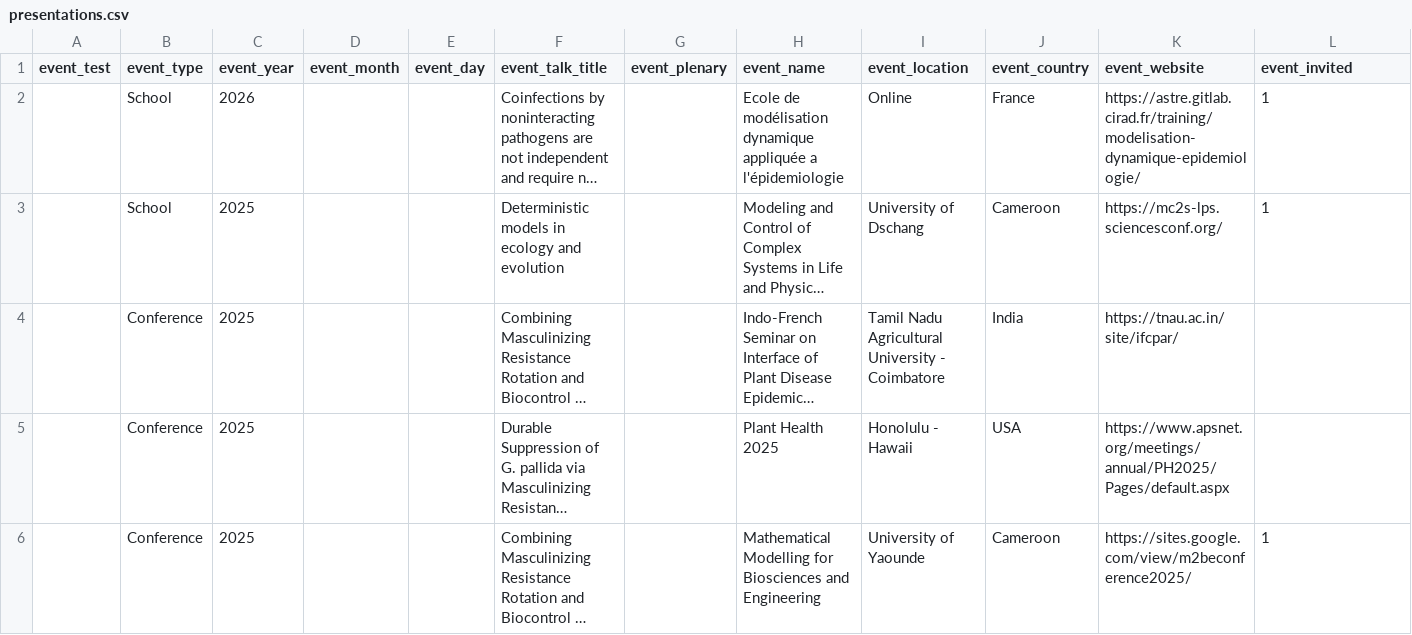
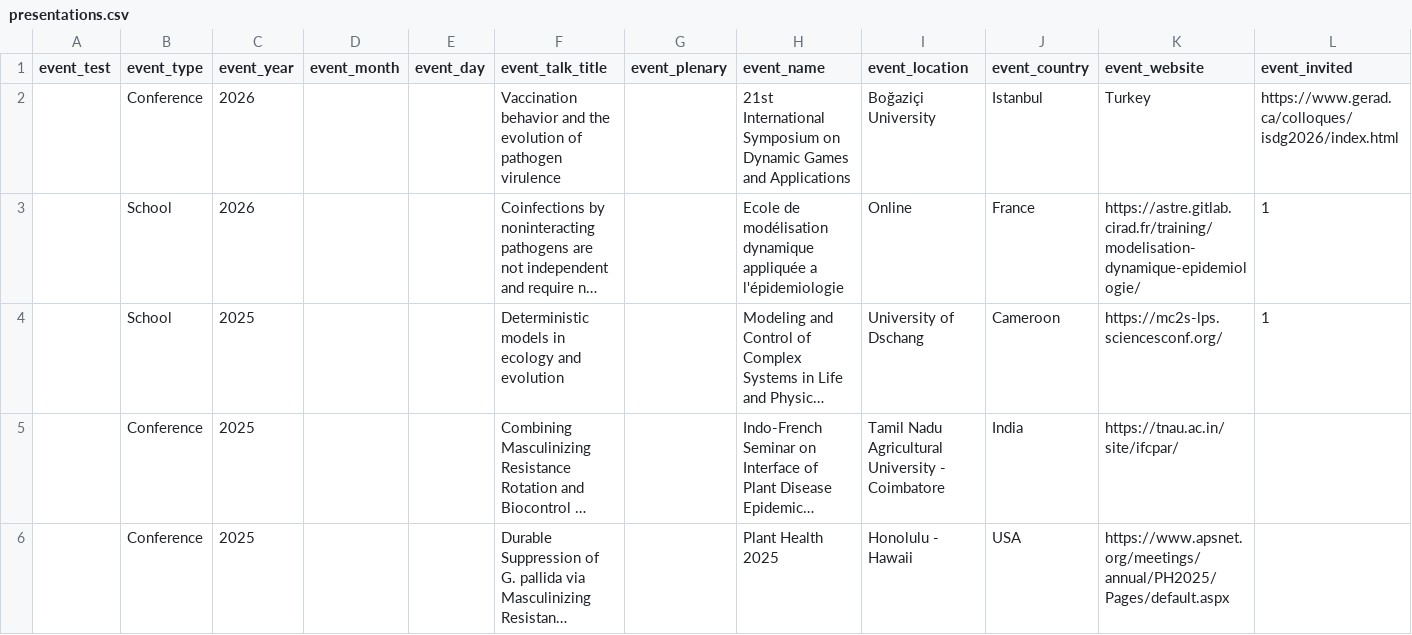
Before and after one commit to fmhamelin/home, a CSV file: _data/presentations.csv, drawn as a sheet; only a part is shown; the shorter side is filled out with more unchanged rows; long unchanged cells end in …; rows hold the shown columns only; the diff names each change by its address in the sheet, - before the commit and + after, or states it on an @@ line.

```diff
--- a/_data/presentations.csv
+++ b/_data/presentations.csv
+row 2:  | Conference | 2026 |  |  | Vaccination behavior and the evolution of pathogen virulence |  | 21st International Symposium on Dynamic Games and Applications | Boğaziçi University | Istanbul | Turkey | https://www.gerad.ca/colloques/isdg2026/index.html
```
